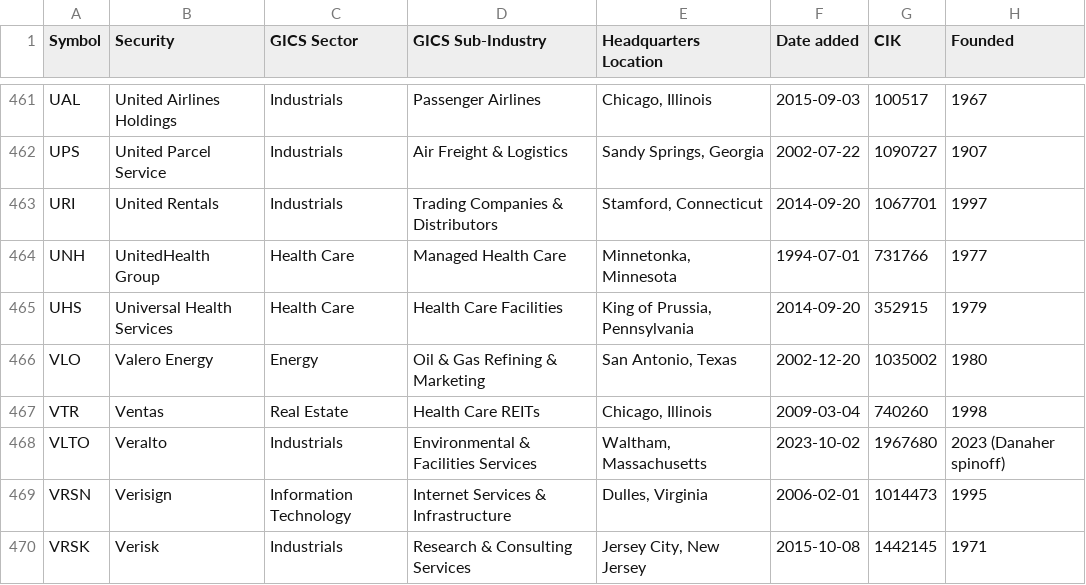
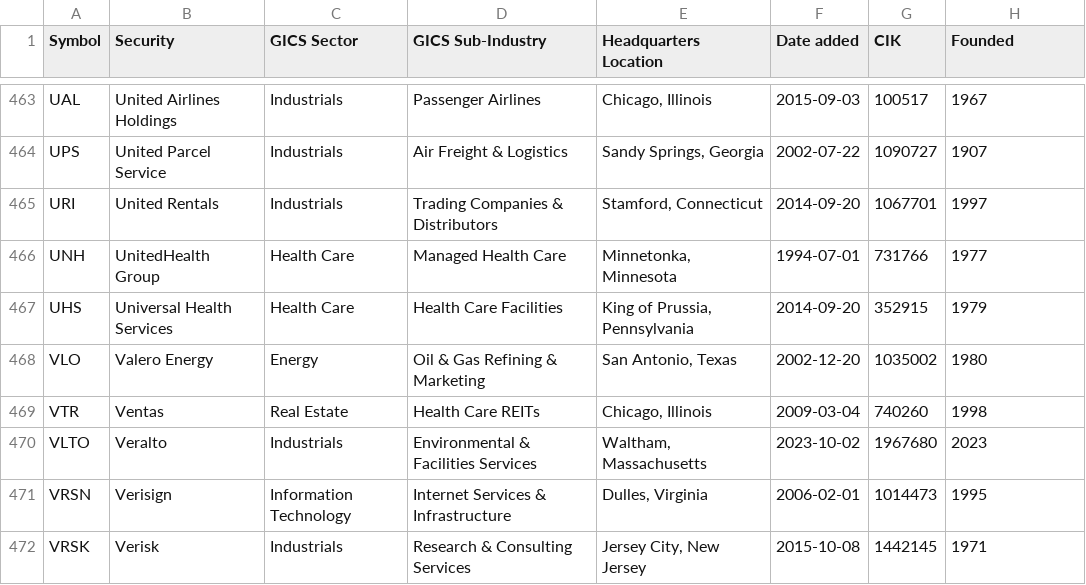
Before and after one commit to VictorBenitoGR/OpenFinancialData, a CSV file: data/sp500.csv, drawn as a sheet; only a part is shown, gaps mark what is left out; the diff covers the shown part only.

```diff
--- a/data/sp500.csv
+++ b/data/sp500.csv
@@ -467,3 +469,3 @@ VLO,Valero Energy,Energy,Oil & Gas Refining & Marketing,"San Antonio, Texas",200
 VTR,Ventas,Real Estate,Health Care REITs,"Chicago, Illinois",2009-03-04,740260,1998
-VLTO,Veralto,Industrials,Environmental & Facilities Services,"Waltham, Massachusetts",2023-10-02,1967680,2023 (Danaher spinoff)
+VLTO,Veralto,Industrials,Environmental & Facilities Services,"Waltham, Massachusetts",2023-10-02,1967680,2023
 VRSN,Verisign,Information Technology,Internet Services & Infrastructure,"Dulles, Virginia",2006-02-01,1014473,1995
```
Also changed, not shown: 2 added rows, 2 removed rows and 1 edited cell elsewhere in this file, 12 other files.
